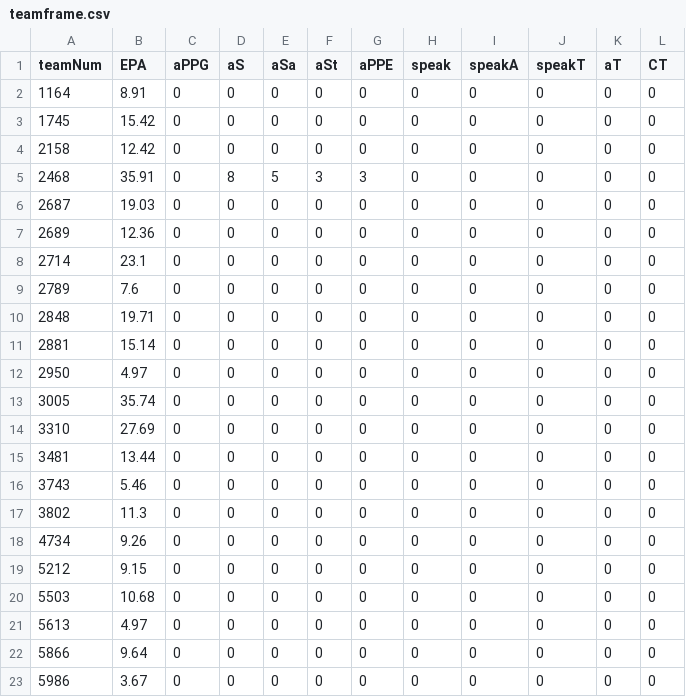
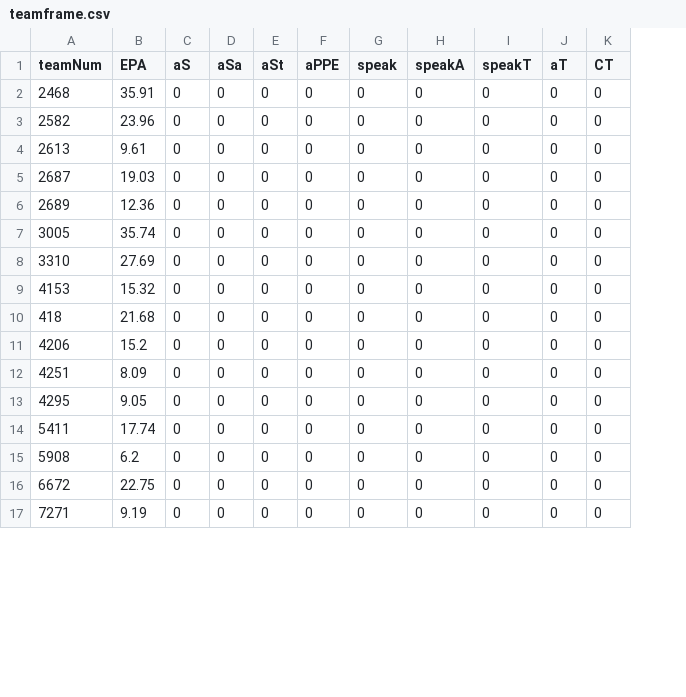
Before and after one commit to BoRocks813/KrakenTwo, a CSV file: krakendata/teamframe.csv, drawn as a sheet; only a part is shown; removed rows and columns are numbered as before the commit, all else as after; the diff covers the shown part only; the diff names each change by its address in the sheet, - before the commit and + after, or states it on an @@ line.

```diff
--- a/krakendata/teamframe.csv
+++ b/krakendata/teamframe.csv
-column C (aPPG), rows 2-4: all 0; rows 6-7: 0 | 0; rows 13-23: all 0
-A2 (teamNum): 1164
+A2 (teamNum): 2468
-B2 (EPA): 8.91
+B2 (EPA): 35.91
-A3 (teamNum): 1745
+A3 (teamNum): 2582
-B3 (EPA): 15.42
+B3 (EPA): 23.96
-A4 (teamNum): 2158
+A4 (teamNum): 2613
-B4 (EPA): 12.42
+B4 (EPA): 9.61
-row 5: 2468 | 35.91 | 0 | 8 | 5 | 3 | 3 | 0 | 0 | 0 | 0 | 0
-row 8: 2714 | 23.1 | 0 | 0 | 0 | 0 | 0 | 0 | 0 | 0 | 0 | 0
-row 9: 2789 | 7.6 | 0 | 0 | 0 | 0 | 0 | 0 | 0 | 0 | 0 | 0
-row 10: 2848 | 19.71 | 0 | 0 | 0 | 0 | 0 | 0 | 0 | 0 | 0 | 0
-row 11: 2881 | 15.14 | 0 | 0 | 0 | 0 | 0 | 0 | 0 | 0 | 0 | 0
-row 12: 2950 | 4.97 | 0 | 0 | 0 | 0 | 0 | 0 | 0 | 0 | 0 | 0
-A9 (teamNum): 3481
+A9 (teamNum): 4153
-B9 (EPA): 13.44
+B9 (EPA): 15.32
-A10 (teamNum): 3743
+A10 (teamNum): 418
-B10 (EPA): 5.46
+B10 (EPA): 21.68
-A11 (teamNum): 3802
+A11 (teamNum): 4206
-B11 (EPA): 11.3
+B11 (EPA): 15.2
-A12 (teamNum): 4734
+A12 (teamNum): 4251
-B12 (EPA): 9.26
+B12 (EPA): 8.09
-A13 (teamNum): 5212
+A13 (teamNum): 4295
-B13 (EPA): 9.15
+B13 (EPA): 9.05
-A14 (teamNum): 5503
+A14 (teamNum): 5411
-B14 (EPA): 10.68
+B14 (EPA): 17.74
-A15 (teamNum): 5613
+A15 (teamNum): 5908
-B15 (EPA): 4.97
+B15 (EPA): 6.2
-A16 (teamNum): 5866
+A16 (teamNum): 6672
-B16 (EPA): 9.64
+B16 (EPA): 22.75
-A17 (teamNum): 5986
+A17 (teamNum): 7271
-B17 (EPA): 3.67
+B17 (EPA): 9.19
```
Also changed, not shown: 3 added rows, 2 removed rows and 24 edited cells elsewhere in this file, 6 other files.
